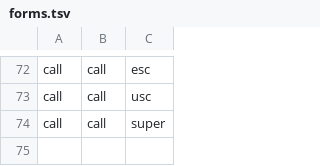
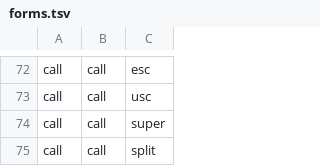
Before and after one commit to aontu-lang/aontu, a TSV file: spec/forms.tsv, drawn as a sheet; only a part is shown, gaps mark what is left out; the diff names each change by its address in the sheet, - before the commit and + after, or states it on an @@ line.

```diff
--- a/spec/forms.tsv
+++ b/spec/forms.tsv
+row 75: call | call | split
```
Also changed, not shown: spec/ledger.tsv, 9 other files.
